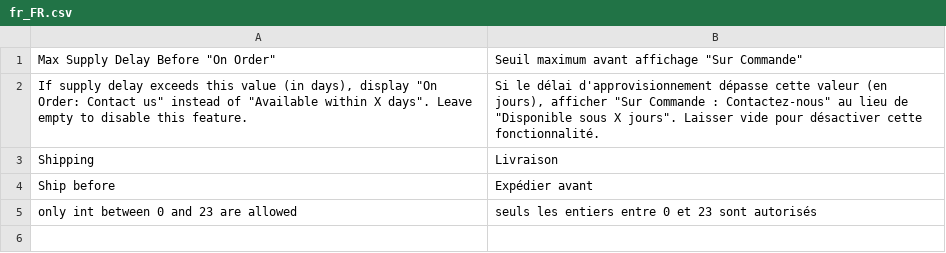
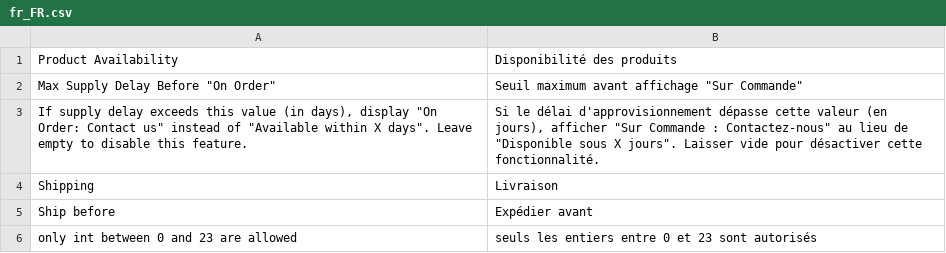
Before and after one commit to stephenstephen/graphic-reseau, a CSV file: app/code/Gone/Shipping/i18n/fr_FR.csv, drawn as a sheet; the diff names each change by its address in the sheet, - before the commit and + after, or states it on an @@ line.

```diff
--- a/app/code/Gone/Shipping/i18n/fr_FR.csv
+++ b/app/code/Gone/Shipping/i18n/fr_FR.csv
+row 1: Product Availability | Disponibilité des produits
```
Also changed, not shown: 3 other files.
